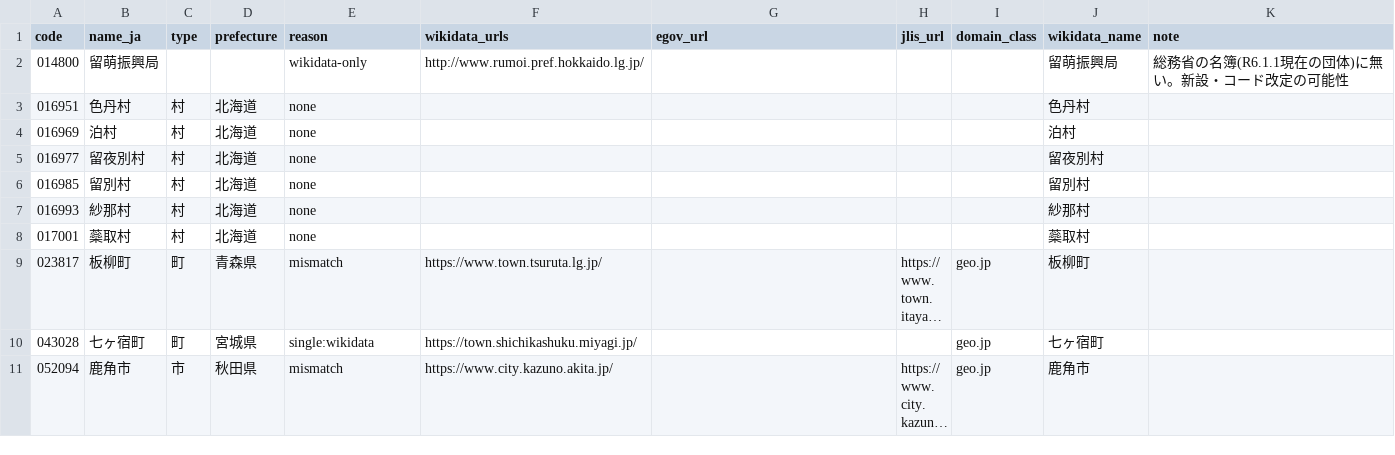
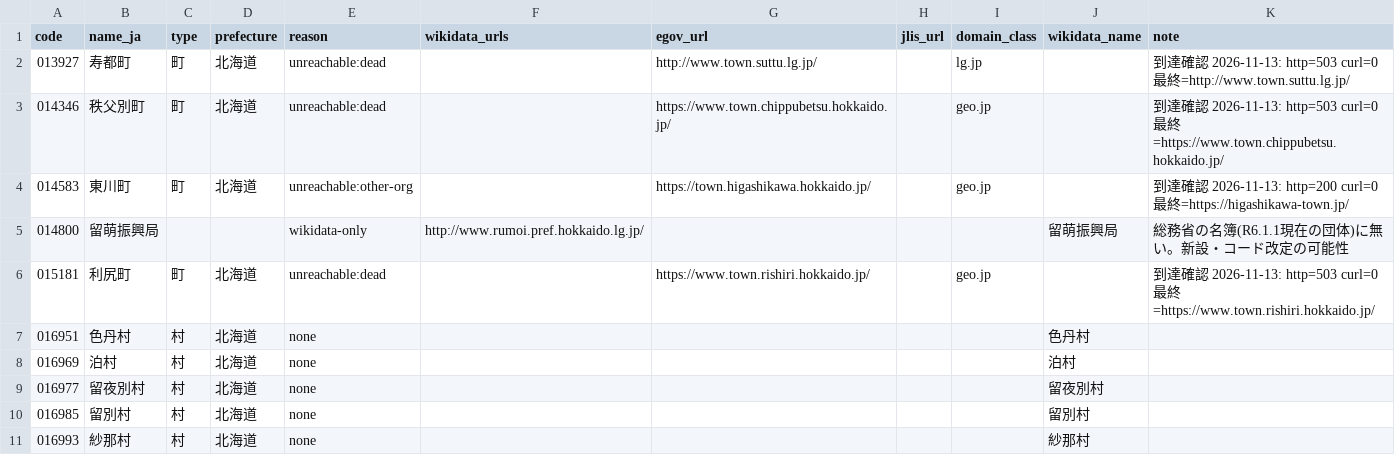
Before and after one commit to kako-jun/mise, a CSV file: data/public-bodies/review.csv, drawn as a sheet; only a part is shown; the shorter side is filled out with more unchanged rows; long unchanged cells end in …; the diff covers the shown part only.

```diff
--- a/data/public-bodies/review.csv
+++ b/data/public-bodies/review.csv
@@ -1,3 +1,7 @@
 code,name_ja,type,prefecture,reason,wikidata_urls,egov_url,jlis_url,domain_class,wikidata_name,note
+013927,寿都町,町,北海道,unreachable:dead,,http://www.town.suttu.lg.jp/,,lg.jp,,到達確認 2026-11-13: http=503 curl=0 最終=http://www.town.suttu.lg.jp/
+014346,秩父別町,町,北海道,unreachable:dead,,https://www.town.chippubetsu.hokkaido.jp/,,geo.jp,,到達確認 2026-11-13: http=503 curl=0 最終=https://www.town.chippubetsu.hokkaido.jp/
+014583,東川町,町,北海道,unreachable:other-org,,https://town.higashikawa.hokkaido.jp/,,geo.jp,,到達確認 2026-11-13: http=200 curl=0 最終=https://higashikawa-town.jp/
 014800,留萌振興局,,,wikidata-only,http://www.rumoi.pref.hokkaido.lg.jp/,,,,留萌振興局,総務省の名簿(R6.1.1現在の団体)に無い。新設・コード改定の可能性
+015181,利尻町,町,北海道,unreachable:dead,,https://www.town.rishiri.hokkaido.jp/,,geo.jp,,到達確認 2026-11-13: http=503 curl=0 最終=https://www.town.rishiri.hokkaido.jp/
 016951,色丹村,村,北海道,none,,,,,色丹村,
```
Also changed, not shown: 14 added rows elsewhere in this file, 12 other files.
